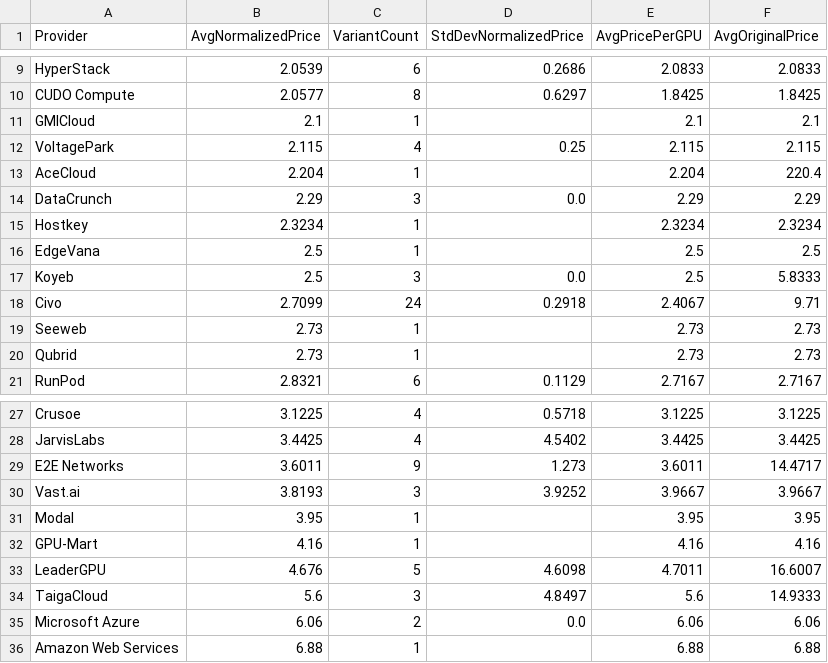
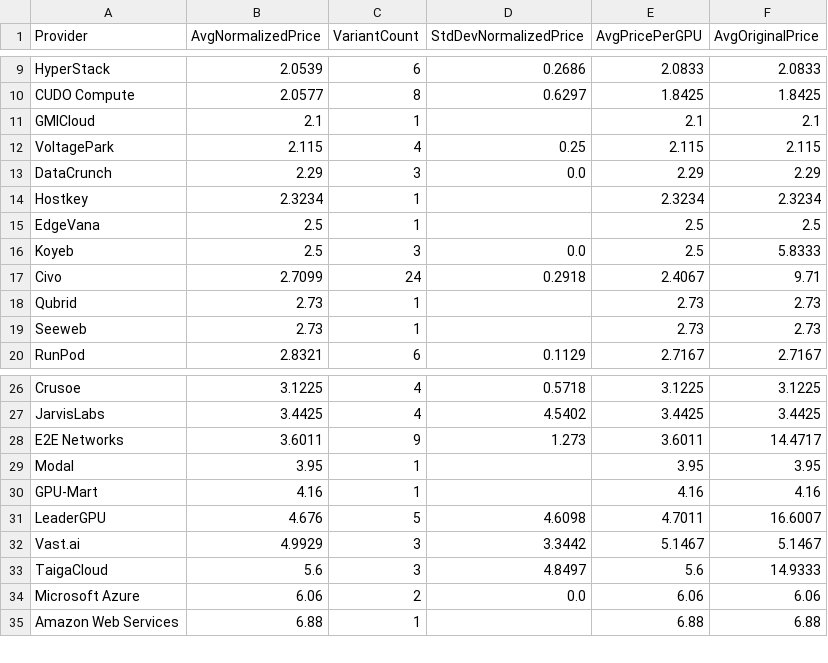
Before and after one commit to 0x0shephard/bot, a CSV file: provider_averages.csv, drawn as a sheet; only a part is shown, gaps mark what is left out.

```diff
--- a/provider_averages.csv
+++ b/provider_averages.csv
@@ -12,3 +12,2 @@ GMICloud,2.1,1,,2.1,2.1
 VoltagePark,2.115,4,0.25,2.115,2.115
-AceCloud,2.204,1,,2.204,220.4
 DataCrunch,2.29,3,0.0,2.29,2.29
@@ -18,4 +17,4 @@ Koyeb,2.5,3,0.0,2.5,5.8333
 Civo,2.7099,24,0.2918,2.4067,9.71
+Qubrid,2.73,1,,2.73,2.73
 Seeweb,2.73,1,,2.73,2.73
-Qubrid,2.73,1,,2.73,2.73
 RunPod,2.8321,6,0.1129,2.7167,2.7167
@@ -29,3 +28,2 @@ JarvisLabs,3.4425,4,4.5402,3.4425,3.4425
 E2E Networks,3.6011,9,1.273,3.6011,14.4717
-Vast.ai,3.8193,3,3.9252,3.9667,3.9667
 Modal,3.95,1,,3.95,3.95
@@ -33,2 +31,3 @@ GPU-Mart,4.16,1,,4.16,4.16
 LeaderGPU,4.676,5,4.6098,4.7011,16.6007
+Vast.ai,4.9929,3,3.3442,5.1467,5.1467
 TaigaCloud,5.6,3,4.8497,5.6,14.9333
```
Also changed, not shown: gpu_index_history.csv, gpu_prices_normalized.csv, 13 other files.
